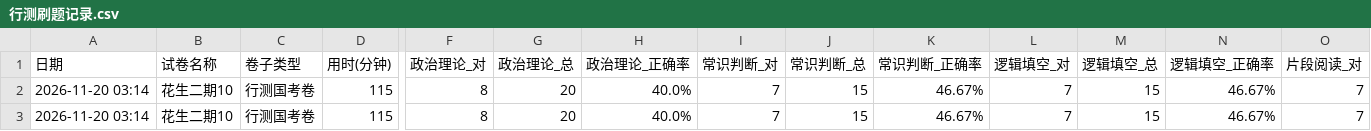
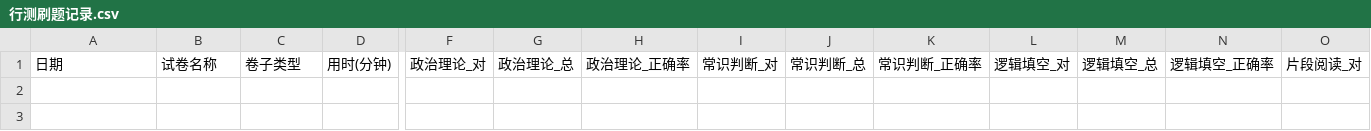
Before and after one commit to makbk111/xingce-record, a CSV file: 行测刷题记录.csv, drawn as a sheet; only a part is shown, gaps mark what is left out; rows hold the shown columns only; the diff names each change by its address in the sheet, - before the commit and + after, or states it on an @@ line.

Commit message:
更新记录 2026-11-20 03:40

```diff
--- a/行测刷题记录.csv
+++ b/行测刷题记录.csv
-row 2: 2026-11-20 03:14 | 花生二期10 | 行测国考卷 | 115 | 8 | 20 | 40.0% | 7 | 15 | 46.67% | 7 | 15 | 46.67% | 7
-row 3: 2026-11-20 03:14 | 花生二期10 | 行测国考卷 | 115 | 8 | 20 | 40.0% | 7 | 15 | 46.67% | 7 | 15 | 46.67% | 7
```
